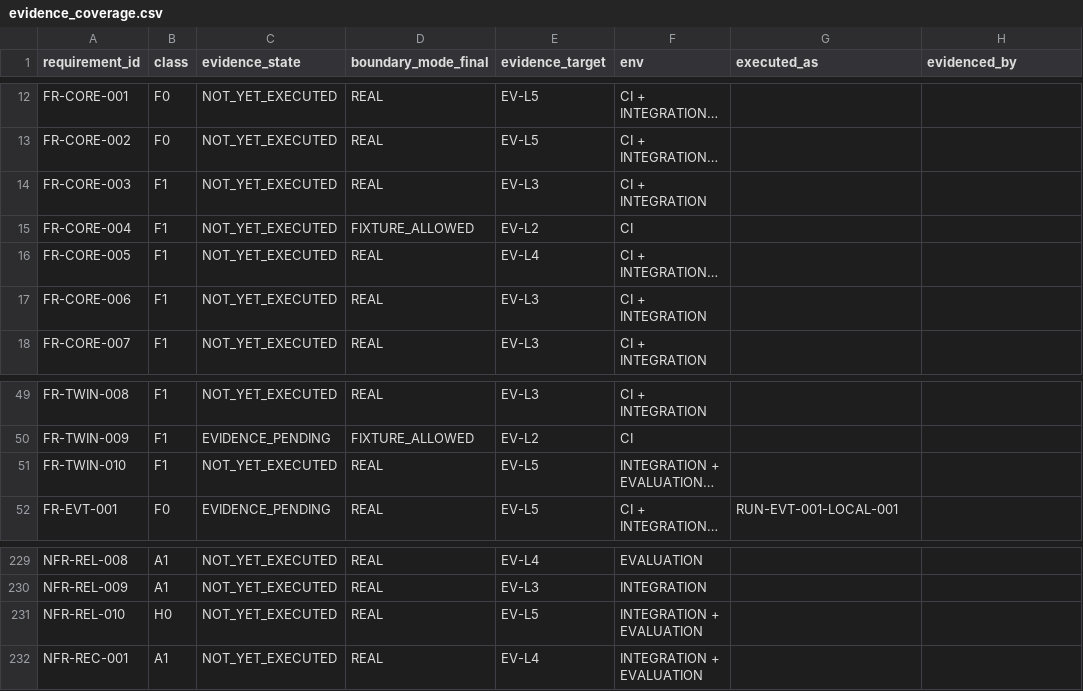
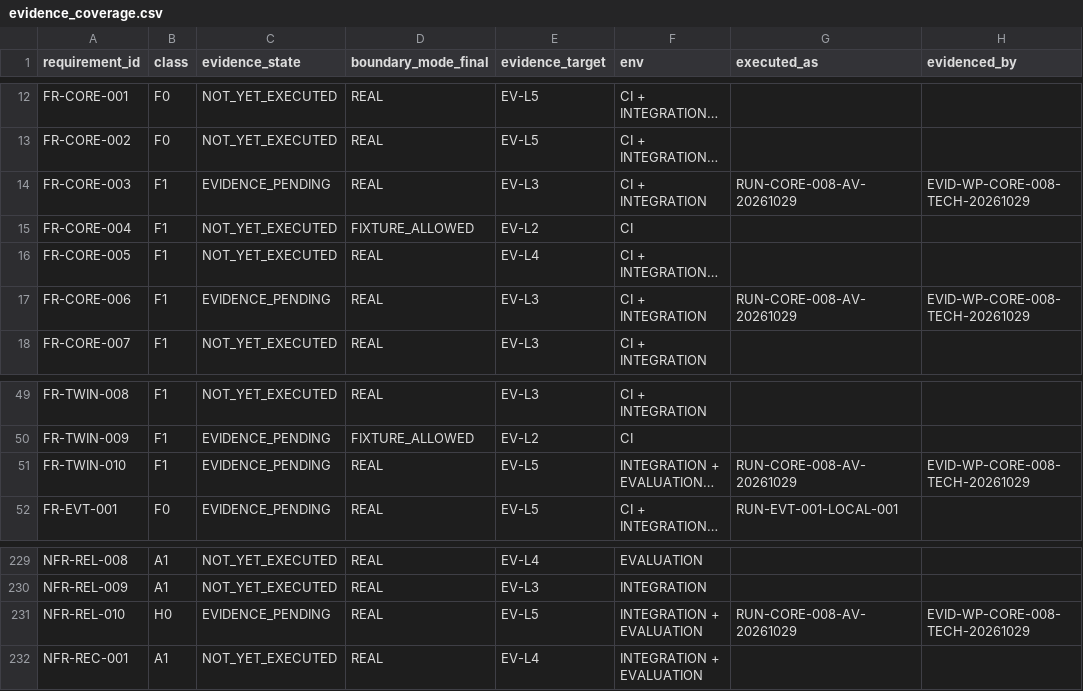
Before and after one commit to Asperant/critical-aerospace-manufacturing, a CSV file: traceability/generated/evidence_coverage.csv, drawn as a sheet; only a part is shown, gaps mark what is left out; long unchanged cells end in …; the diff names each change by its address in the sheet, - before the commit and + after, or states it on an @@ line.

```diff
--- a/traceability/generated/evidence_coverage.csv
+++ b/traceability/generated/evidence_coverage.csv
-C14 (evidence_state): NOT_YET_EXECUTED
+C14 (evidence_state): EVIDENCE_PENDING
-G14 (executed_as): (empty)
+G14 (executed_as): RUN-CORE-008-AV-20261029
-H14 (evidenced_by): (empty)
+H14 (evidenced_by): EVID-WP-CORE-008-TECH-20261029
-C17 (evidence_state): NOT_YET_EXECUTED
+C17 (evidence_state): EVIDENCE_PENDING
-G17 (executed_as): (empty)
+G17 (executed_as): RUN-CORE-008-AV-20261029
-H17 (evidenced_by): (empty)
+H17 (evidenced_by): EVID-WP-CORE-008-TECH-20261029
-C51 (evidence_state): NOT_YET_EXECUTED
+C51 (evidence_state): EVIDENCE_PENDING
-G51 (executed_as): (empty)
+G51 (executed_as): RUN-CORE-008-AV-20261029
-H51 (evidenced_by): (empty)
+H51 (evidenced_by): EVID-WP-CORE-008-TECH-20261029
-C231 (evidence_state): NOT_YET_EXECUTED
+C231 (evidence_state): EVIDENCE_PENDING
-G231 (executed_as): (empty)
+G231 (executed_as): RUN-CORE-008-AV-20261029
-H231 (evidenced_by): (empty)
+H231 (evidenced_by): EVID-WP-CORE-008-TECH-20261029
```
Also changed, not shown: traceability/generated/requirements.csv, 15 other files.
